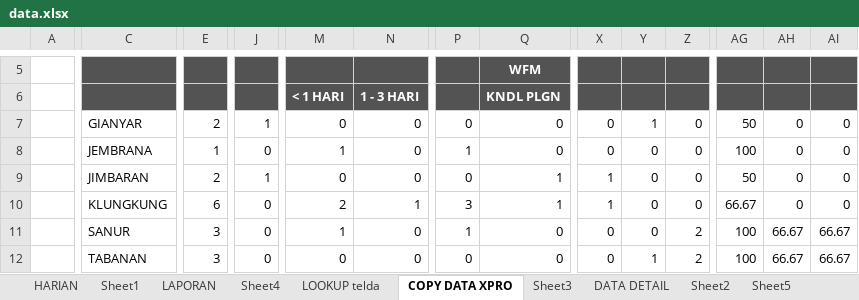
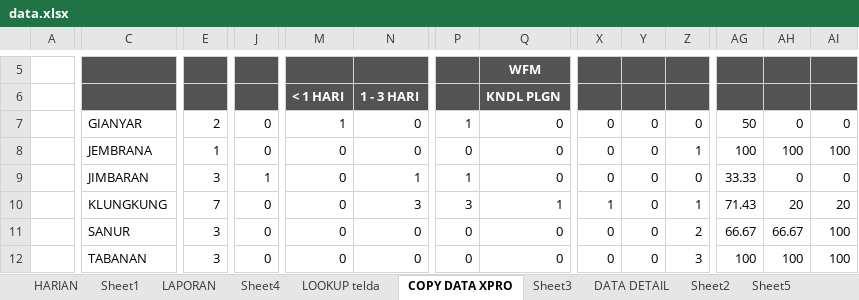
Before and after one commit to dediriant3-a11y/dashboard-ReportJBN, an Excel workbook: data.xlsx, sheet COPY DATA XPRO, drawn as a sheet; only a part is shown, gaps mark what is left out; values as stored, in another font and other column widths than the file's, no borders; the diff covers the shown part only; the diff names each change by its address in the sheet, - before the commit and + after, or states it on an @@ line.

```diff
--- a/data.xlsx (sheet COPY DATA XPRO)
+++ b/data.xlsx (sheet COPY DATA XPRO)
-J7: 1
+J7: 0
-M7: 0
+M7: 1
-P7: 0
+P7: 1
-Y7: 1
+Y7: 0
-M8: 1
+M8: 0
-P8: 1
+P8: 0
-Z8: 0
+Z8: 1
-AH8: 0
+AH8: 100
-AI8: 0
+AI8: 100
-E9: 2
+E9: 3
-N9: 0
+N9: 1
-P9: 0
+P9: 1
-Q9: 1
+Q9: 0
-X9: 1
+X9: 0
-AG9: 50
+AG9: 33.33
-E10: 6
+E10: 7
-M10: 2
+M10: 0
-N10: 1
+N10: 3
-Z10: 0
+Z10: 1
-AG10: 66.67
+AG10: 71.43
-AH10: 0
+AH10: 20
-AI10: 0
+AI10: 20
-M11: 1
+M11: 0
-P11: 1
+P11: 0
-AG11: 100
+AG11: 66.67
-AI11:AI12: 66.67
+AI11:AI12: 100
-Y12: 1
+Y12: 0
-Z12: 2
+Z12: 3
-AH12: 66.67
+AH12: 100
```
Also changed, not shown: 2 added rows, 2 removed rows and 385 edited cells elsewhere in this sheet, sheet DATA DETAIL, sheet HARIAN, sheet LAPORAN, sheet LOOKUP telda, sheet Sheet4, sheet Sheet1, charts or pictures.
